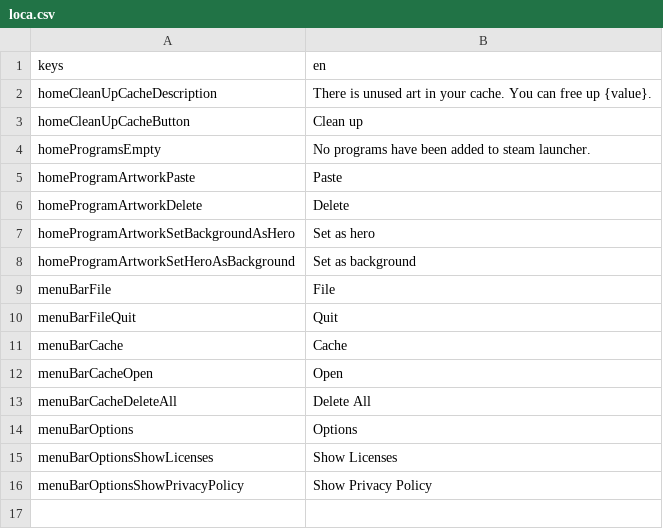
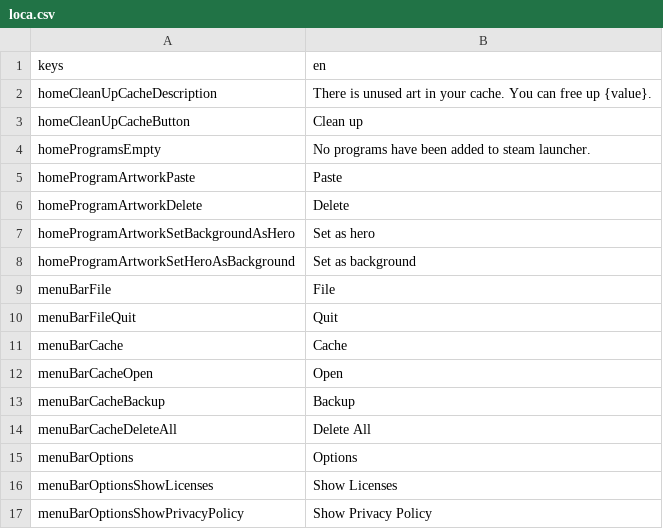
Before and after one commit to defuncart/non_steam_artwork, a CSV file: assets_dev/loca/loca.csv, drawn as a sheet.

Commit message:
Backup to documents

```diff
--- a/assets_dev/loca/loca.csv
+++ b/assets_dev/loca/loca.csv
@@ -12,2 +12,3 @@ menuBarCache;Cache
 menuBarCacheOpen;Open
+menuBarCacheBackup;Backup
 menuBarCacheDeleteAll;Delete All
```
Also changed, not shown: 6 other files.
